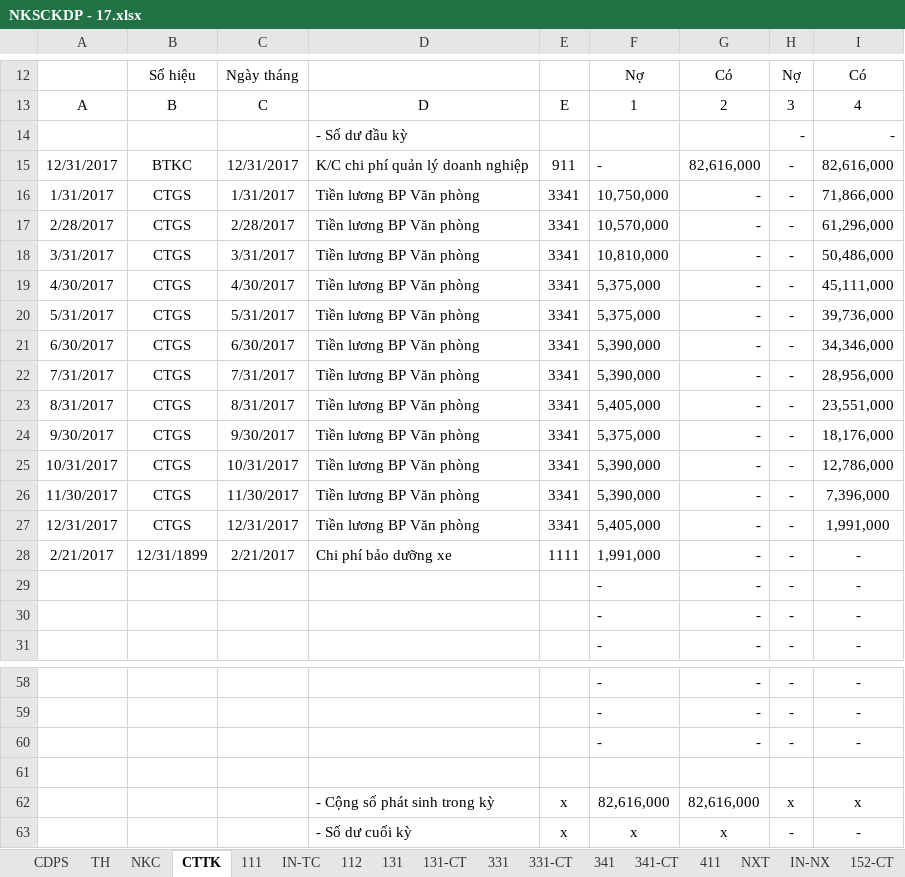
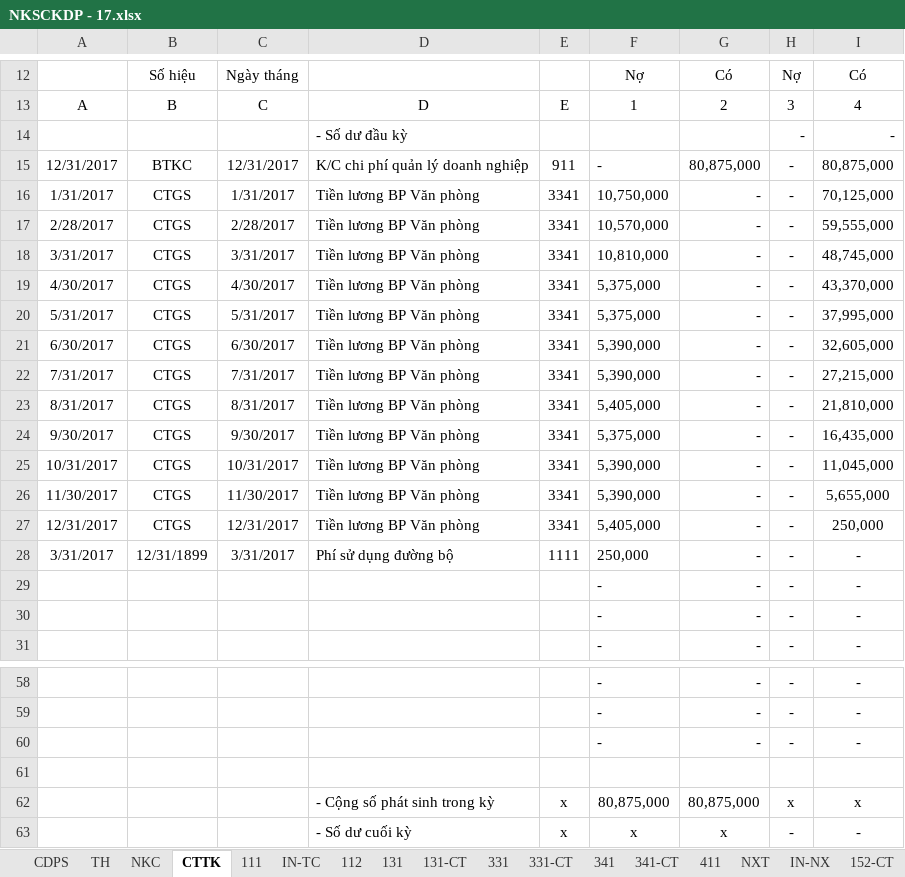
Before and after one commit to vuphuong11/KDP---KNA, an Excel workbook: 0310686815/2017/NKSCKDP - 17.xlsx, sheet CTTK, drawn as a sheet; only a part is shown, gaps mark what is left out; values as stored, in another font and other column widths than the file's, no borders; the diff names each change by its address in the sheet, - before the commit and + after, or states it on an @@ line.

```diff
--- a/0310686815/2017/NKSCKDP - 17.xlsx (sheet CTTK)
+++ b/0310686815/2017/NKSCKDP - 17.xlsx (sheet CTTK)
-G15: 82,616,000
+G15: 80,875,000
-I15: 82,616,000
+I15: 80,875,000
-I16: 71,866,000
+I16: 70,125,000
-I17: 61,296,000
+I17: 59,555,000
-I18: 50,486,000
+I18: 48,745,000
-I19: 45,111,000
+I19: 43,370,000
-I20: 39,736,000
+I20: 37,995,000
-I21: 34,346,000
+I21: 32,605,000
-I22: 28,956,000
+I22: 27,215,000
-I23: 23,551,000
+I23: 21,810,000
-I24: 18,176,000
+I24: 16,435,000
-I25: 12,786,000
+I25: 11,045,000
-I26: 7,396,000
+I26: 5,655,000
-I27: 1,991,000
+I27: 250,000
-A28: 2/21/2017
+A28: 3/31/2017
-C28: 2/21/2017
+C28: 3/31/2017
-D28: Chi phí bảo dưỡng xe
+D28: Phí sử dụng đường bộ
-F28: 1,991,000
+F28: 250,000
-F62: 82,616,000
+F62: 80,875,000
-G62: 82,616,000
+G62: 80,875,000
```
Also changed, not shown: sheet TH, sheet CDPS, sheet 131, sheet NKC, sheet 111, sheet 331, formulas that keep their value, hidden cells, 0310686815/2017/BANGKE - 17.xlsx, 1101819710/2017/SSKT - 17.xlsx, 15 other files.
